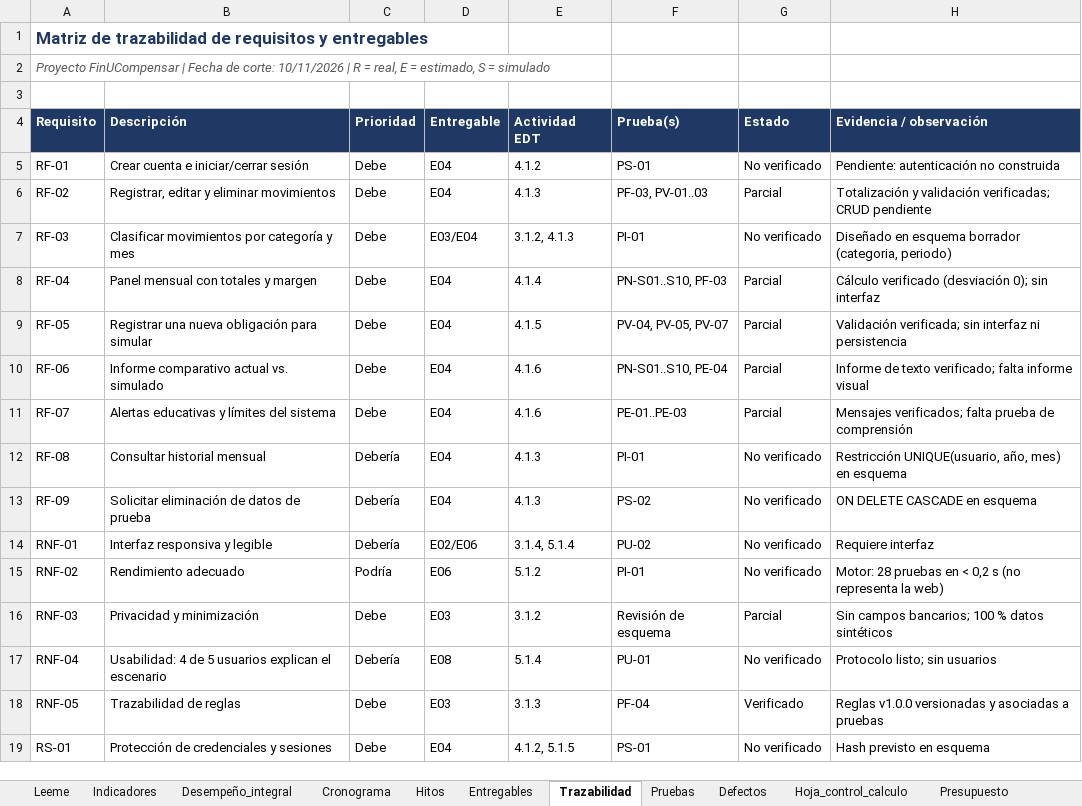
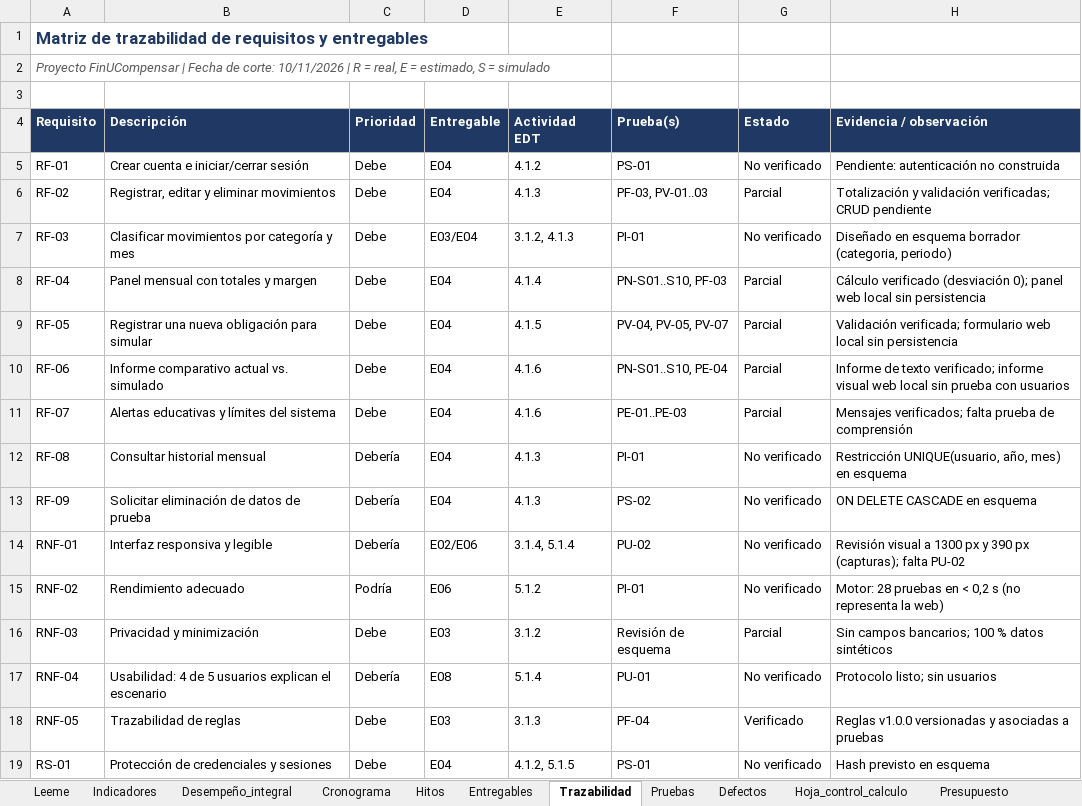
Before and after one commit to vasquezdonceljohandavid-ctrl/FinUCompensar-evidencias, an Excel workbook: 04_control/Actividad6_FinUCompensar_Control.xlsx, sheet Trazabilidad, drawn as a sheet; only a part is shown; values as stored, in another font and other column widths than the file's, no borders; conditional formats not drawn; the diff names each change by its address in the sheet, - before the commit and + after, or states it on an @@ line.

```diff
--- a/04_control/Actividad6_FinUCompensar_Control.xlsx (sheet Trazabilidad)
+++ b/04_control/Actividad6_FinUCompensar_Control.xlsx (sheet Trazabilidad)
-H8 (Evidencia / observación): …(desviación 0); sin interfaz
+H8 (Evidencia / observación): …(desviación 0); panel web local sin persistencia
-H9 (Evidencia / observación): Validación verificada; sin interfaz ni persistencia
+H9 (Evidencia / observación): Validación verificada; formulario web local sin persistencia
-H10 (Evidencia / observación): …texto verificado; falta informe visual
+H10 (Evidencia / observación): …texto verificado; informe visual web local sin prueba con usuarios
-H14 (Evidencia / observación): Requiere interfaz
+H14 (Evidencia / observación): Revisión visual a 1300 px y 390 px (capturas); falta PU-02
```
Also changed, not shown: sheet Cronograma, sheet Defectos, sheet Desempeño_integral, sheet Entregables, sheet Uso_IA, sheet Lecciones, 4 more sheets, 14 other files.
